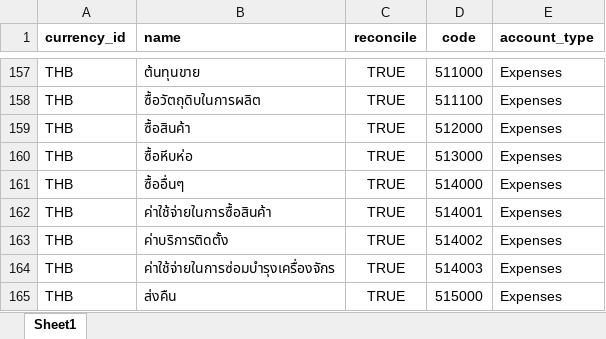
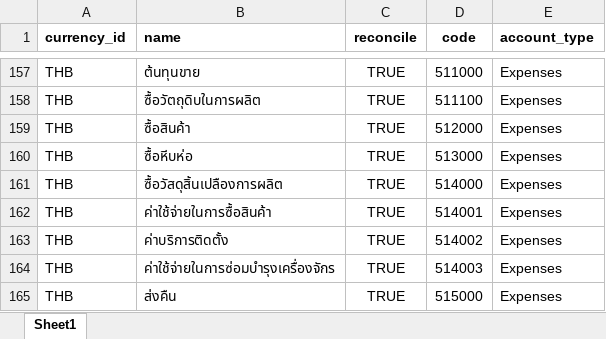
Before and after one commit to apcball/Project1, an Excel workbook: Data_file/Chart_Of_Account.xlsx, sheet Sheet1, drawn as a sheet; only a part is shown, gaps mark what is left out; values as stored, in another font and other column widths than the file's, no borders; the diff names each change by its address in the sheet, - before the commit and + after, or states it on an @@ line.

```diff
--- a/Data_file/Chart_Of_Account.xlsx (sheet Sheet1)
+++ b/Data_file/Chart_Of_Account.xlsx (sheet Sheet1)
-B161 (name): ซื้ออื่นๆ
+B161 (name): ซื้อวัสดุสิ้นเปลืองการผลิต
```
Also changed, not shown: 1 other file.
